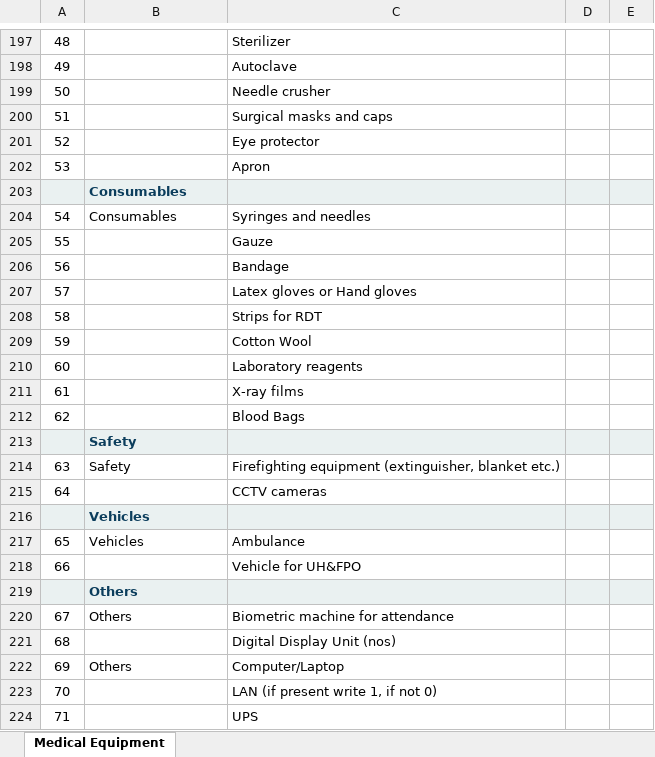
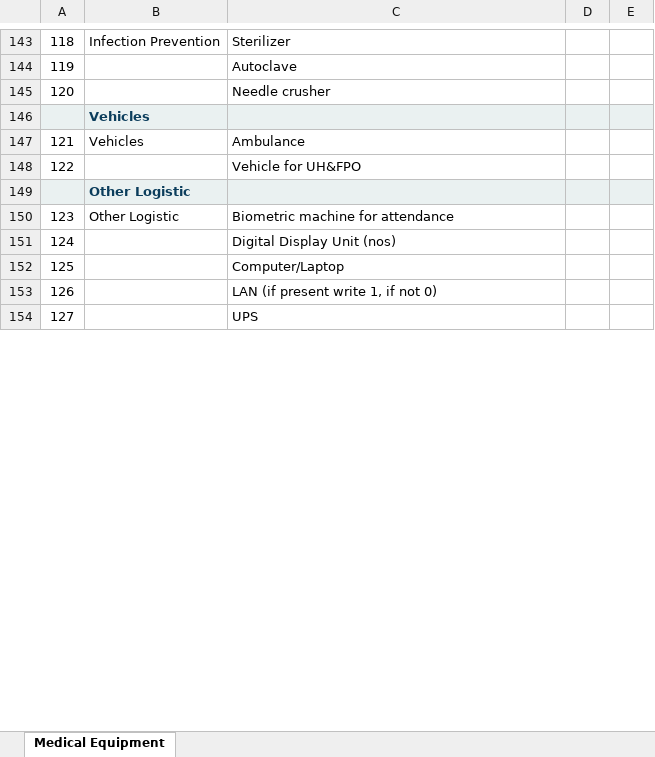
Before and after one commit to oli-ur-rahaman/pwd_asset, an Excel workbook: public/files/uhc_medical_equipment.xlsx, sheet Medical Equipment, drawn as a sheet; only a part is shown, gaps mark what is left out; values as stored, in another font and other column widths than the file's, no borders; removed rows and columns are numbered as before the commit, all else as after; the diff covers the shown part only; the diff names each change by its address in the sheet, - before the commit and + after, or states it on an @@ line.

```diff
--- a/public/files/uhc_medical_equipment.xlsx (sheet Medical Equipment)
+++ b/public/files/uhc_medical_equipment.xlsx (sheet Medical Equipment)
@@ column A renumbered between rows 11 and 177 @@
-B143 text colour: #FFFFFF
+B143 text colour: black
-row 200: 51 | Infection Prevention | Surgical masks and caps
-row 201: 52 | Infection Prevention | Eye protector
-row 202: 53 | Infection Prevention | Apron
-row 203:  | Consumables
-row 204: 54 | Consumables | Syringes and needles
-row 205: 55 | Consumables | Gauze
-row 206: 56 | Consumables | Bandage
-row 207: 57 | Consumables | Latex gloves or Hand gloves
-row 208: 58 | Consumables | Strips for RDT
-row 209: 59 | Consumables | Cotton Wool
-row 210: 60 | Consumables | Laboratory reagents
-row 211: 61 | Consumables | X-ray films
-row 212: 62 | Consumables | Blood Bags
-row 213:  | Safety
-row 214: 63 | Safety | Firefighting equipment (extinguisher, blanket etc.)
-row 215: 64 | Safety | CCTV cameras
-B149:B154: Others
+B149:B154: Other Logistic
-B152 text colour: black
+B152 text colour: #FFFFFF
```
Also changed, not shown: 2 added rows, 80 removed rows and 4 moved rows elsewhere in this sheet, 34 other files.
